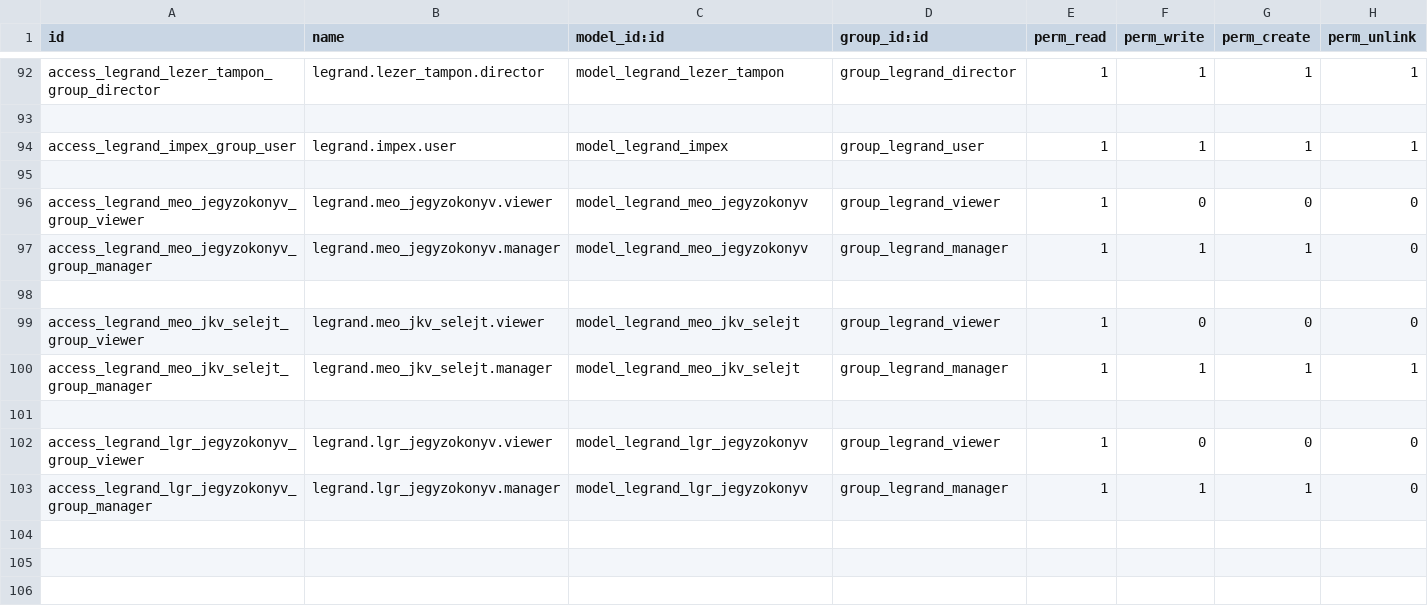
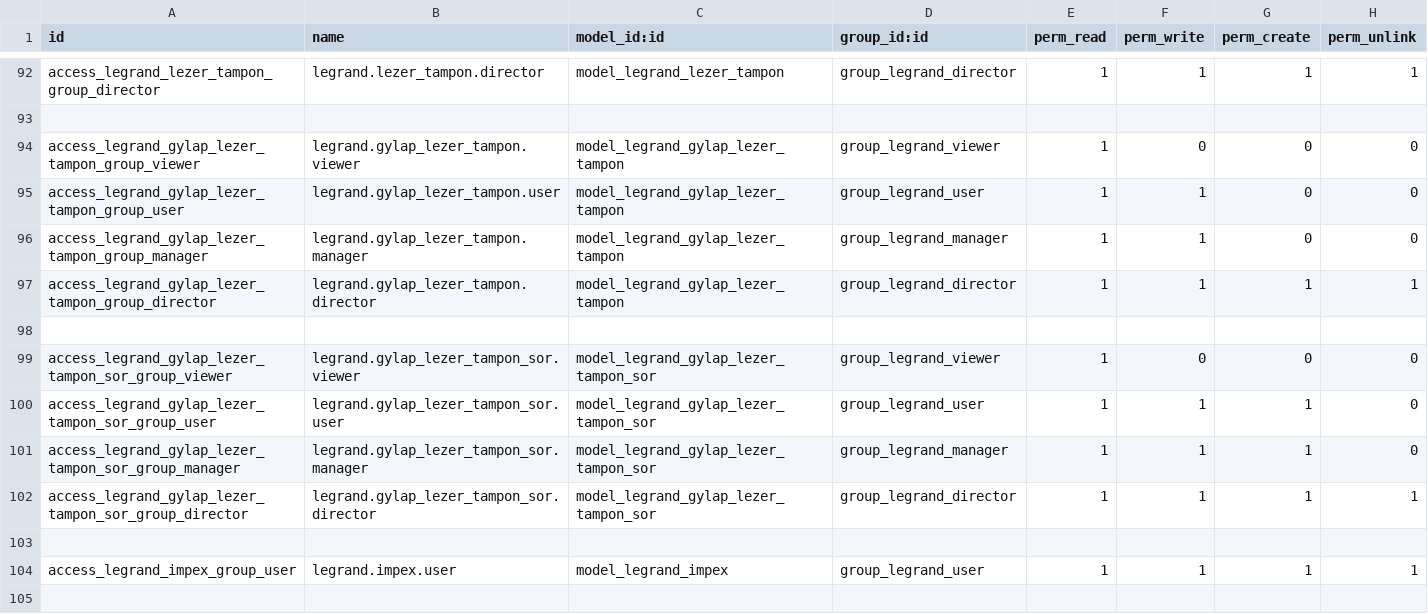
Before and after one commit to csokt/odoo8, a CSV file: addons/legrand/security/ir.model.access.csv, drawn as a sheet; only a part is shown, gaps mark what is left out; the shorter side is filled out with more unchanged rows; the diff names each change by its address in the sheet, - before the commit and + after, or states it on an @@ line.

```diff
--- a/addons/legrand/security/ir.model.access.csv
+++ b/addons/legrand/security/ir.model.access.csv
+row 94: access_legrand_gylap_lezer_tampon_group_viewer | legrand.gylap_lezer_tampon.viewer | model_legrand_gylap_lezer_tampon | group_legrand_viewer | 1 | 0 | 0 | 0
+row 95: access_legrand_gylap_lezer_tampon_group_user | legrand.gylap_lezer_tampon.user | model_legrand_gylap_lezer_tampon | group_legrand_user | 1 | 1 | 0 | 0
+row 96: access_legrand_gylap_lezer_tampon_group_manager | legrand.gylap_lezer_tampon.manager | model_legrand_gylap_lezer_tampon | group_legrand_manager | 1 | 1 | 0 | 0
+row 97: access_legrand_gylap_lezer_tampon_group_director | legrand.gylap_lezer_tampon.director | model_legrand_gylap_lezer_tampon | group_legrand_director | 1 | 1 | 1 | 1
+row 98: (empty)
+row 99: access_legrand_gylap_lezer_tampon_sor_group_viewer | legrand.gylap_lezer_tampon_sor.viewer | model_legrand_gylap_lezer_tampon_sor | group_legrand_viewer | 1 | 0 | 0 | 0
+row 100: access_legrand_gylap_lezer_tampon_sor_group_user | legrand.gylap_lezer_tampon_sor.user | model_legrand_gylap_lezer_tampon_sor | group_legrand_user | 1 | 1 | 1 | 0
+row 101: access_legrand_gylap_lezer_tampon_sor_group_manager | legrand.gylap_lezer_tampon_sor.manager | model_legrand_gylap_lezer_tampon_sor | group_legrand_manager | 1 | 1 | 1 | 0
+row 102: access_legrand_gylap_lezer_tampon_sor_group_director | legrand.gylap_lezer_tampon_sor.director | model_legrand_gylap_lezer_tampon_sor | group_legrand_director | 1 | 1 | 1 | 1
+row 103: (empty)
```
Also changed, not shown: 5 other files.
